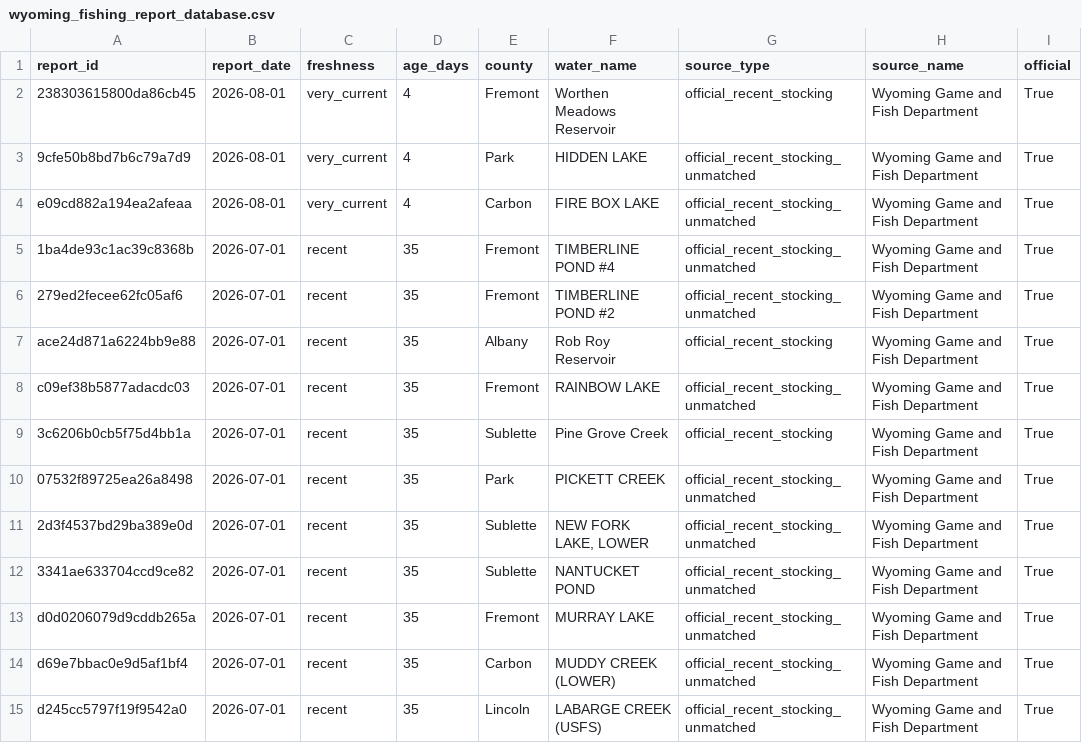
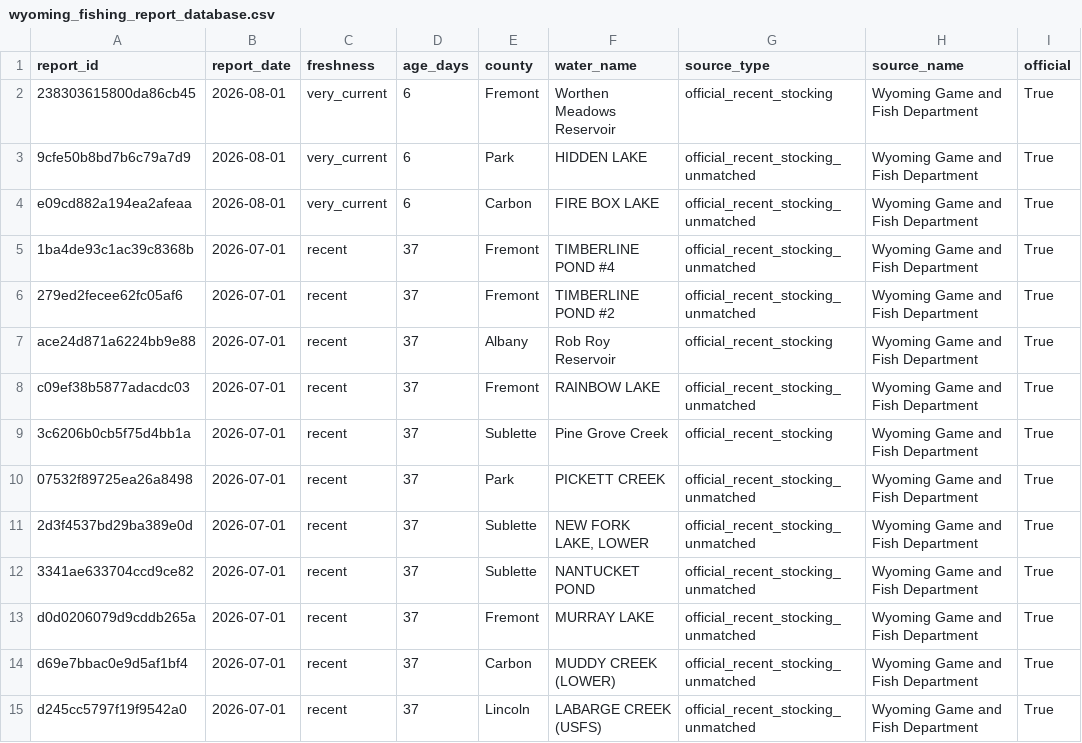
Before and after one commit to smithcalvinc/fish-finder-reports-live, a CSV file: data/wyoming_fishing_report_database.csv, drawn as a sheet; only a part is shown; the diff covers the shown part only; the diff names each change by its address in the sheet, - before the commit and + after, or states it on an @@ line.

```diff
--- a/data/wyoming_fishing_report_database.csv
+++ b/data/wyoming_fishing_report_database.csv
-D2:D4 (age_days): 4
+D2:D4 (age_days): 6
-D5:D15 (age_days): 35
+D5:D15 (age_days): 37
```
Also changed, not shown: 16 edited cells elsewhere in this file, 9 other files.
